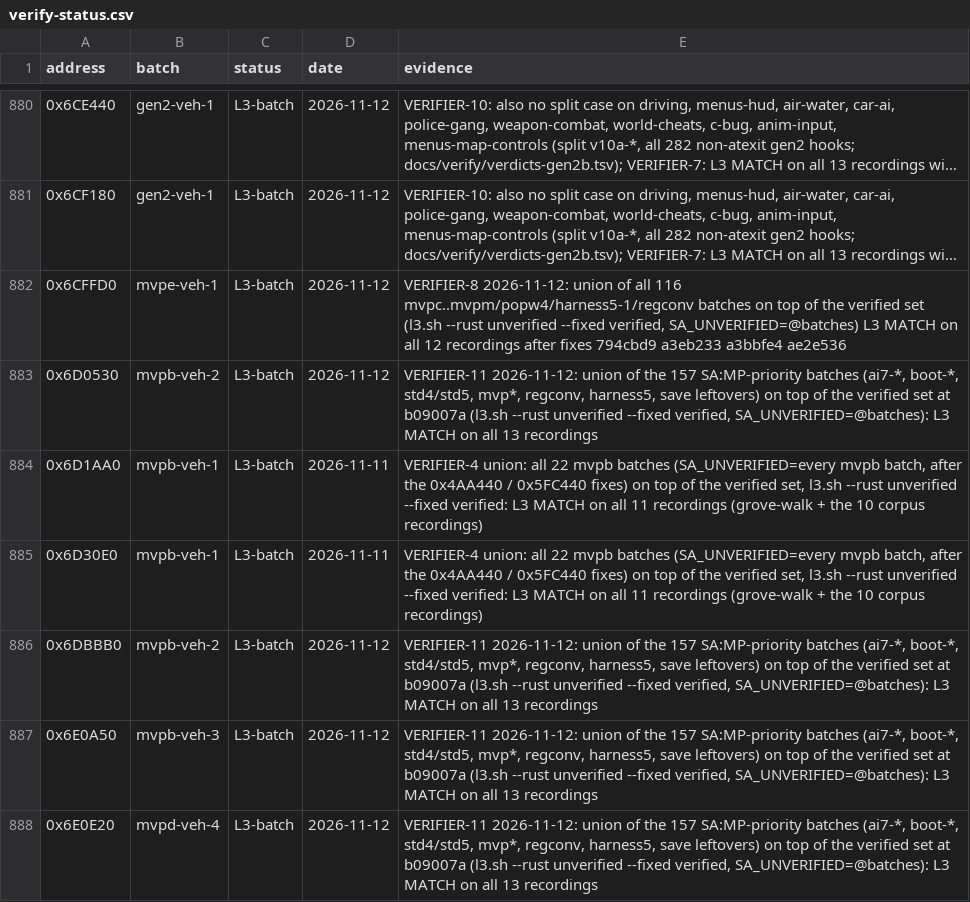
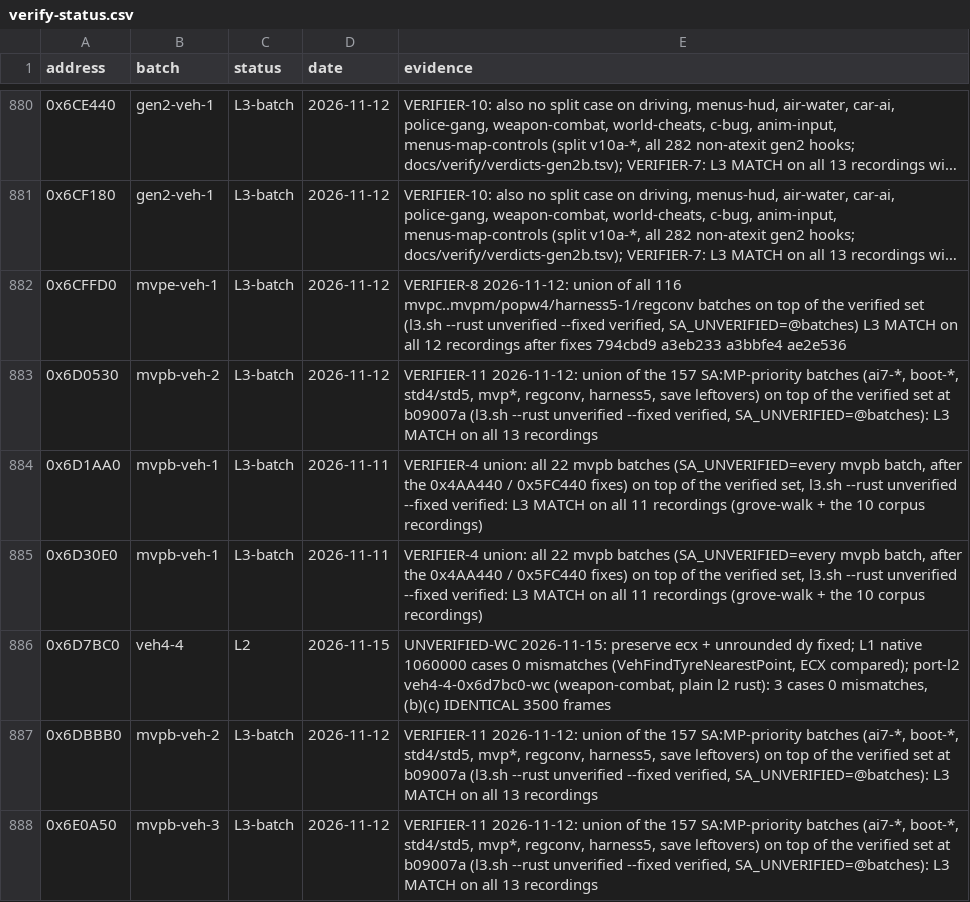
Before and after one commit to ghosty2004/sa-engine, a CSV file: catalog/verify-status.csv, drawn as a sheet; only a part is shown, gaps mark what is left out; the shorter side is filled out with more unchanged rows; long unchanged cells end in …; the diff names each change by its address in the sheet, - before the commit and + after, or states it on an @@ line.

Commit message:
fix(sa-veh): keep ECX and the unrounded dy in FindTyreNearestPoint
UNVERIFIED-WC: FindTyreNearestPoint keeps ECX and the unrounded dy

CVehicle::InflictDamage (0x6D7E80) loads the vtable, calls
FindTyreNearestPoint (0x6D7BC0) and then the virtual BurstTyre with
this still in ECX. The port left a stale ECX, so BurstTyre crashed in
the weapon-combat recording with every unverified batch on. The hook
now declares preserve = "ecx"; the forward component also uses the
unrounded difference the original keeps on the x87 stack (fst).

The callers scan in sa-hook now reports a virtual call on the hooked
call's own object through a vtable loaded before the call, which finds
exactly this site. L1 spec VehFindTyreNearestPoint compares ECX.

Refs: UNVERIFIED-WC
Original-commit: 116968e32ecebdda7442d9e2967c95dbc5be2fea

```diff
--- a/catalog/verify-status.csv
+++ b/catalog/verify-status.csv
+row 886: 0x6D7BC0 | veh4-4 | L2 | 2026-11-15 | UNVERIFIED-WC 2026-11-15: preserve ecx + unrounded dy fixed; L1 native 1060000 cases 0 mismatches (VehFindTyreNearestPoint, ECX compared); port-l2 veh4-4-0x6d7bc0-wc (weapon-combat, plain l2 rust): 3 cases 0 mismatches, (b)(c) IDENTICAL 3500 frames
```
Also changed, not shown: 5 other files.
